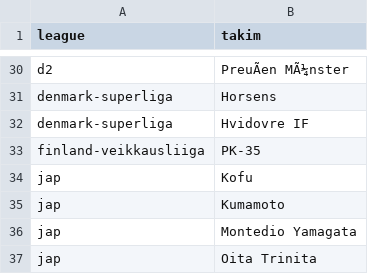
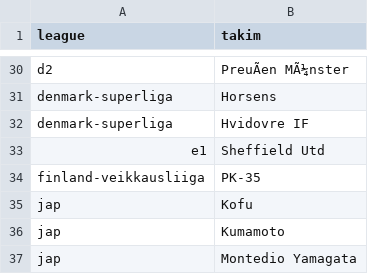
Before and after one commit to erkandemirvd/GoalMatrix-Pro, a CSV file: gaps_output/eslesmeyen_takimlar.csv, drawn as a sheet; only a part is shown, gaps mark what is left out; the shorter side is filled out with more unchanged rows; the diff names each change by its address in the sheet, - before the commit and + after, or states it on an @@ line.

```diff
--- a/gaps_output/eslesmeyen_takimlar.csv
+++ b/gaps_output/eslesmeyen_takimlar.csv
+row 33: e1 | Sheffield Utd
```
Also changed, not shown: 4 other files.
